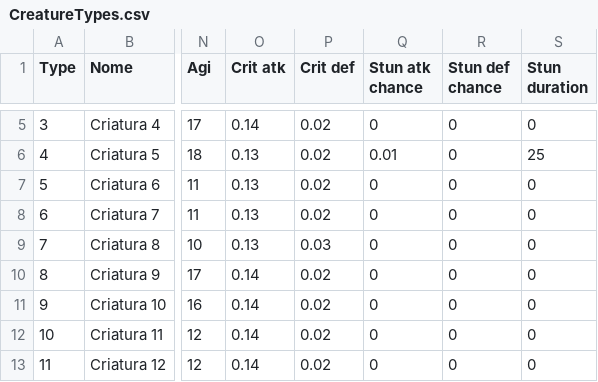
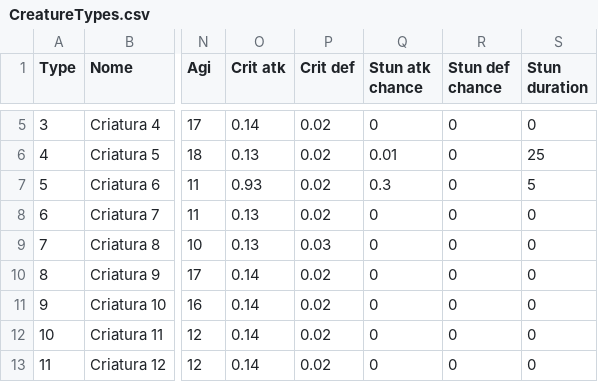
Before and after one commit to Salevieno/Jogo-da-aventura, a CSV file: csv/CreatureTypes.csv, drawn as a sheet; only a part is shown, gaps mark what is left out; the diff names each change by its address in the sheet, - before the commit and + after, or states it on an @@ line.

```diff
--- a/csv/CreatureTypes.csv
+++ b/csv/CreatureTypes.csv
-O7 (Crit atk): 0.13
+O7 (Crit atk): 0.93
-Q7 (Stun atk chance): 0
+Q7 (Stun atk chance): 0.3
-S7 (Stun duration): 0
+S7 (Stun duration): 5
```
Also changed, not shown: 14 other files.
